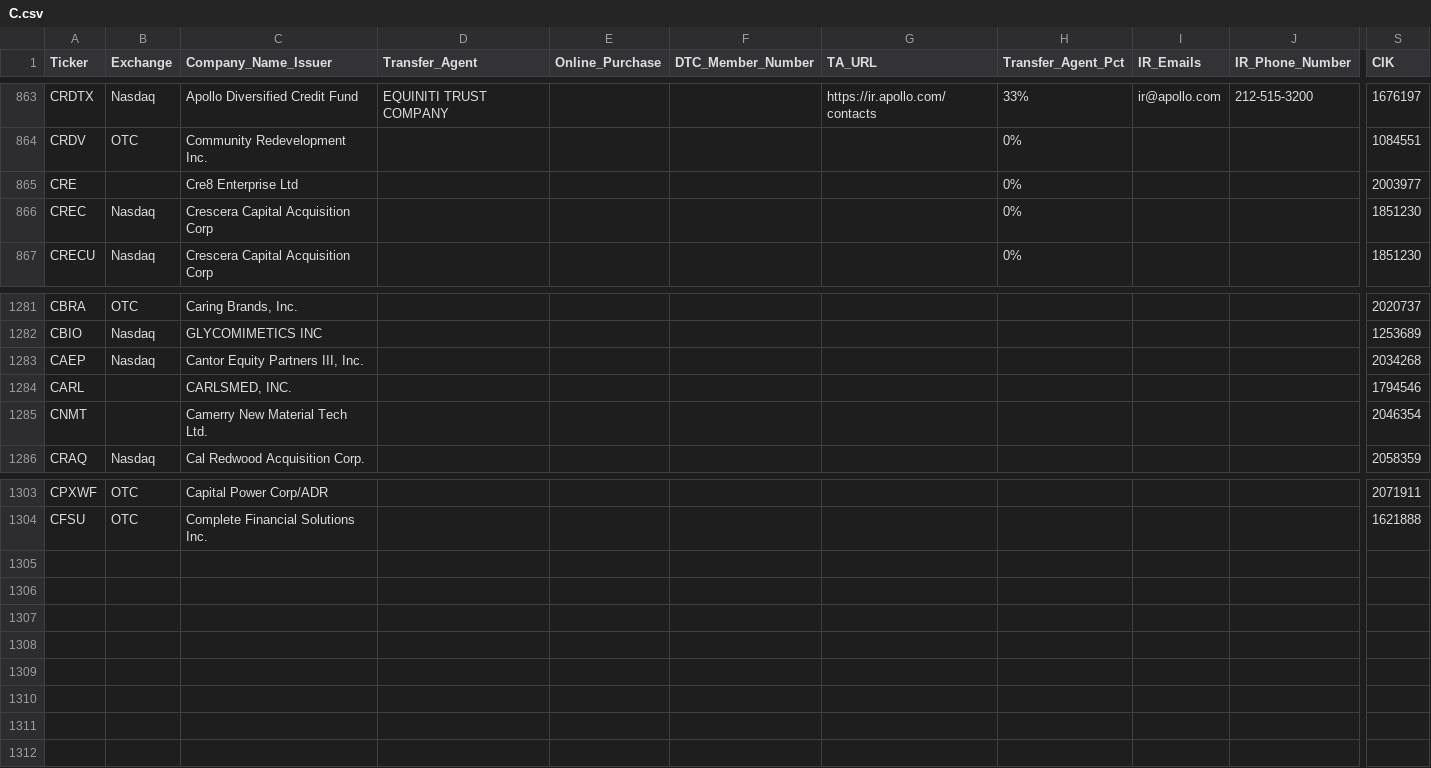
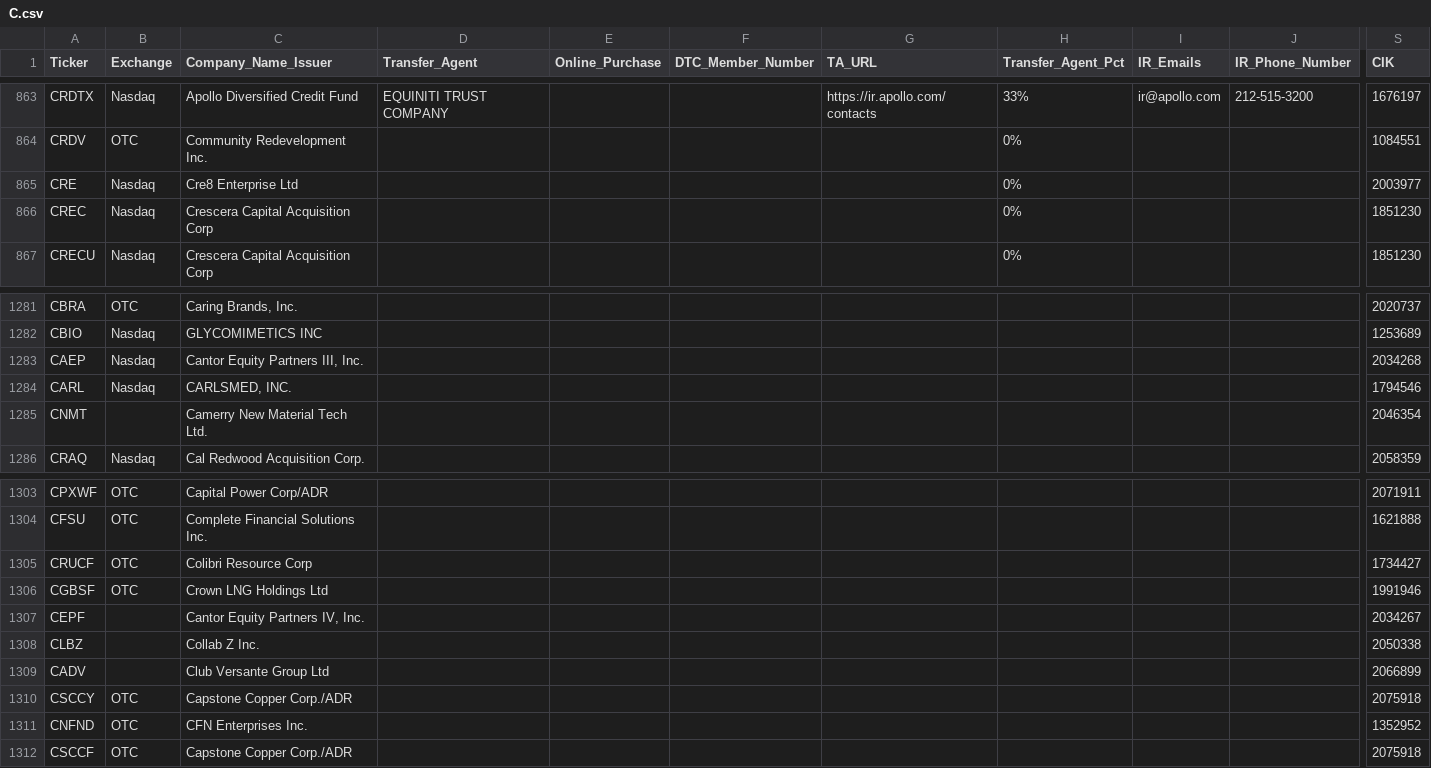
Before and after one commit to WhyDRS/Database, a CSV file: data/Issuers/Main-Database-CSV-Files/C.csv, drawn as a sheet; only a part is shown, gaps mark what is left out; rows hold the shown columns only; the diff names each change by its address in the sheet, - before the commit and + after, or states it on an @@ line.

```diff
--- a/data/Issuers/Main-Database-CSV-Files/C.csv
+++ b/data/Issuers/Main-Database-CSV-Files/C.csv
-B865 (Exchange): (empty)
+B865 (Exchange): Nasdaq
-B1284 (Exchange): (empty)
+B1284 (Exchange): Nasdaq
+row 1305: CRUCF | OTC | Colibri Resource Corp |  |  |  |  |  |  |  | 1734427
+row 1306: CGBSF | OTC | Crown LNG Holdings Ltd |  |  |  |  |  |  |  | 1991946
+row 1307: CEPF |  | Cantor Equity Partners IV, Inc. |  |  |  |  |  |  |  | 2034267
+row 1308: CLBZ |  | Collab Z Inc. |  |  |  |  |  |  |  | 2050338
+row 1309: CADV |  | Club Versante Group Ltd |  |  |  |  |  |  |  | 2066899
+row 1310: CSCCY | OTC | Capstone Copper Corp./ADR |  |  |  |  |  |  |  | 2075918
+row 1311: CNFND | OTC | CFN Enterprises Inc. |  |  |  |  |  |  |  | 1352952
+row 1312: CSCCF | OTC | Capstone Copper Corp./ADR |  |  |  |  |  |  |  | 2075918
```
Also changed, not shown: data/Issuers/Main-Database-CSV-Files/E.csv, data/Issuers/Main-Database-CSV-Files/I.csv, 20 other files.
